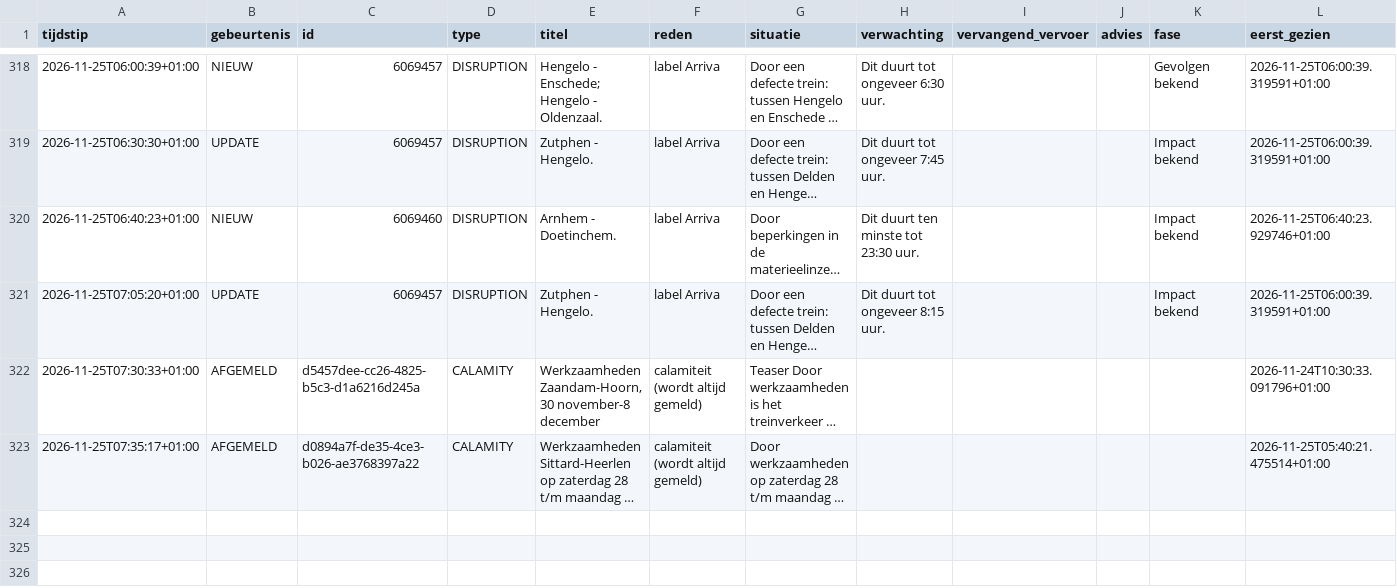
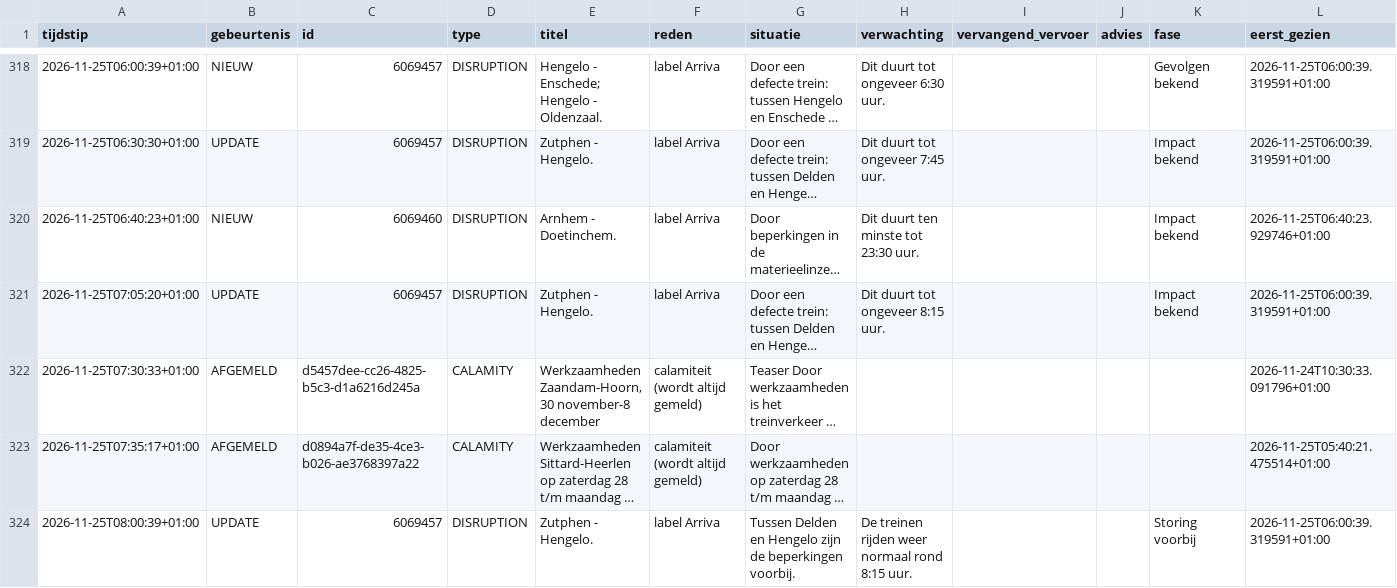
Before and after one commit to ongepland/storingsalert-noord, a CSV file: data/log.csv, drawn as a sheet; only a part is shown, gaps mark what is left out; long unchanged cells end in …; rows hold the shown columns only; the diff names each change by its address in the sheet, - before the commit and + after, or states it on an @@ line.

```diff
--- a/data/log.csv
+++ b/data/log.csv
+row 324: 2026-11-25T08:00:39+01:00 | UPDATE | 6069457 | DISRUPTION | Zutphen - Hengelo. | label Arriva | Tussen Delden en Hengelo zijn de beperkingen voorbij. | De treinen rijden weer normaal rond 8:15 uur. |  |  | Storing voorbij | 2026-11-25T06:00:39.319591+01:00
```
Also changed, not shown: 1 other file.
